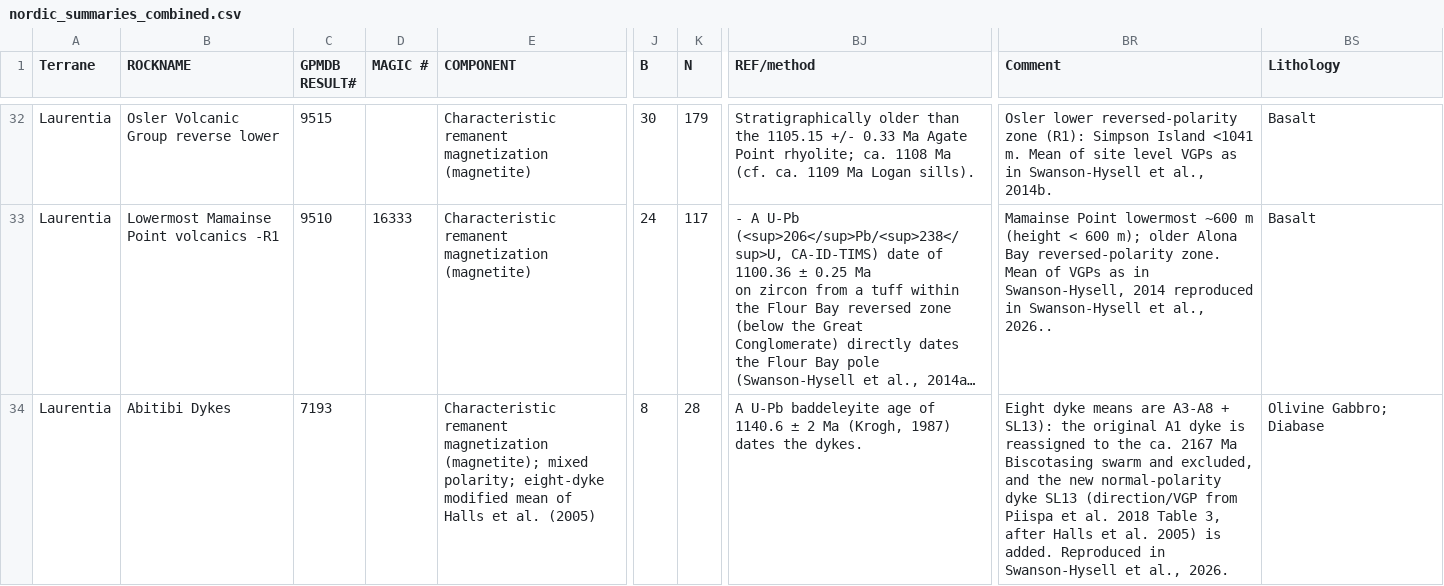
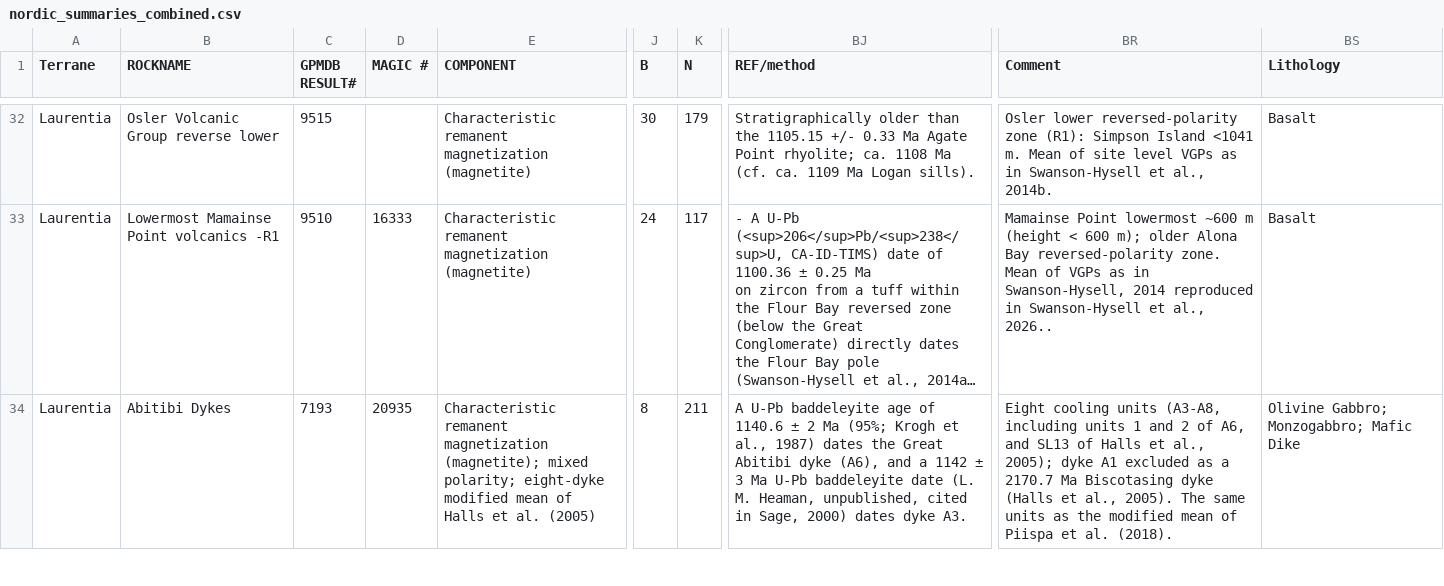
Before and after one commit to Swanson-Hysell-Group/2026_Laurentia_Precambrian_poles, a CSV file: data/nordic_summaries/nordic_summaries_combined.csv, drawn as a sheet; only a part is shown, gaps mark what is left out; long unchanged cells end in …; the diff covers the shown part only; the diff names each change by its address in the sheet, - before the commit and + after, or states it on an @@ line.

Commit message:
Lamprophyre and Abitibi dykes: MagIC contributions 20934 and 20935
- Build the Piispa et al. (2018) contribution (build_lamprophyre.py),
  published as MagIC 20934: 19 lamprophyre dyke sites, 8 Abitibi dyke
  means and baked-contact host rocks; poles Lc (compilation pole,
  58.0N/223.3E, A95 9.2) and LAc reproduce Table 3; ages of Queen et
  al. (1996) and Krogh et al. (1987)
- Build the Ernst and Buchan (1993) contribution (build_abitibi.py),
  published as MagIC 20935: eight dyke means as sites, with the
  sampling sites of Table 2 in each description; dyke A1 assigned to
  the ca. 2171 Ma Biscotasing swarm (Halls et al., 2005); Abitibi dyke
  swarm pole 50.4N/213.4E, A95 12.6
- Notebooks: load the pole sites from the contributions, compare Lc and
  LAc, revise the geochronology text, add magic_id
- pole_table.tex: MagIC links for both poles; lamprophyre reference
  Piispa et al. (2018)
- Rebuild the compilation table and pole map; update the pole checklist
- Remove the superseded source snapshots

```diff
--- a/data/nordic_summaries/nordic_summaries_combined.csv
+++ b/data/nordic_summaries/nordic_summaries_combined.csv
-D34 (MAGIC #): (empty)
+D34 (MAGIC #): 20935
-K34 (N): 28
+K34 (N): 211
-BJ34 (REF/method): …2 Ma (Krogh, 1987) dates the dykes.
+BJ34 (REF/method): …2 Ma (95%; Krogh et al., 1987) dates the Great Abitibi dyke (A6), and a 1142 ± 3 Ma U-Pb baddeleyite date (L. M. Heaman, unpublished, cited in Sage, 2000) dates dyke A3.
-BR34 (Comment): Eight dyke means are A3-A8 + SL13): the original A1 dyke is reassigned to the ca. 2167 Ma Biscotasing swarm and excluded, and the new normal-polarity dyke SL13 (direction/VGP from Piispa et al. 2018 Table 3, after Halls et al. 2005) is added. Reproduced in Swanson-Hysell et al., 2026.
+BR34 (Comment): Eight cooling units (A3-A8, including units 1 and 2 of A6, and SL13 of Halls et al., 2005); dyke A1 excluded as a 2170.7 Ma Biscotasing dyke (Halls et al., 2005). The same units as the modified mean of Piispa et al. (2018).
-BS34 (Lithology): Olivine Gabbro; Diabase
+BS34 (Lithology): Olivine Gabbro; Monzogabbro; Mafic Dike
```
Also changed, not shown: 10 edited cells elsewhere in this file, data/nordic_summaries/1141_Abitibi.csv, data/nordic_summaries/1144_Lamprophyre.csv, 20 other files.
